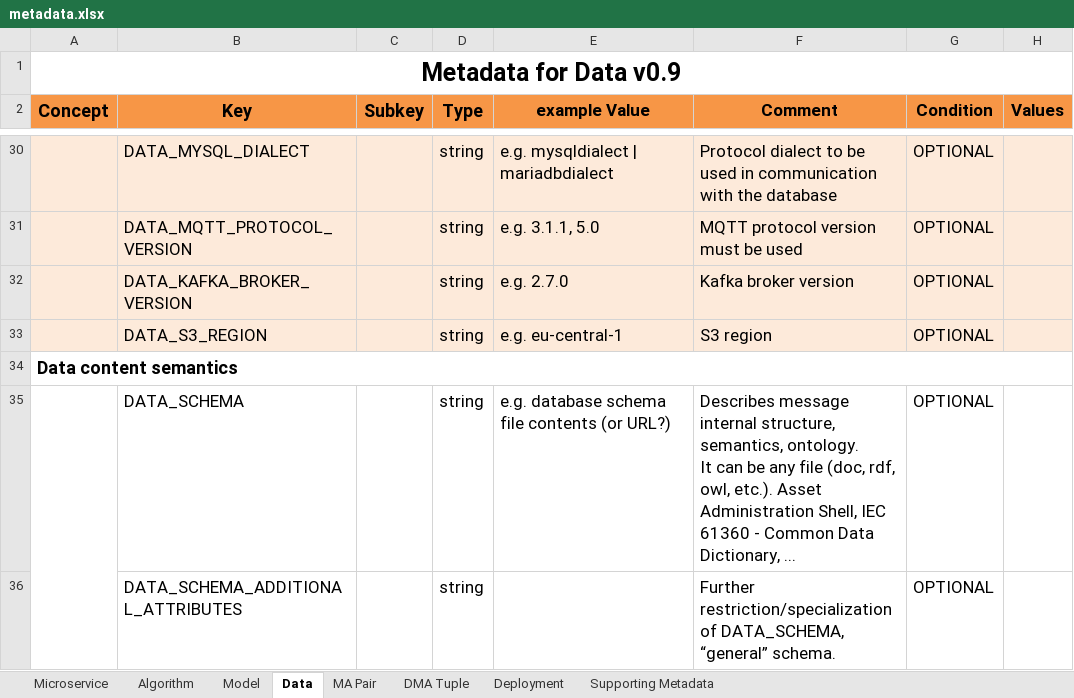
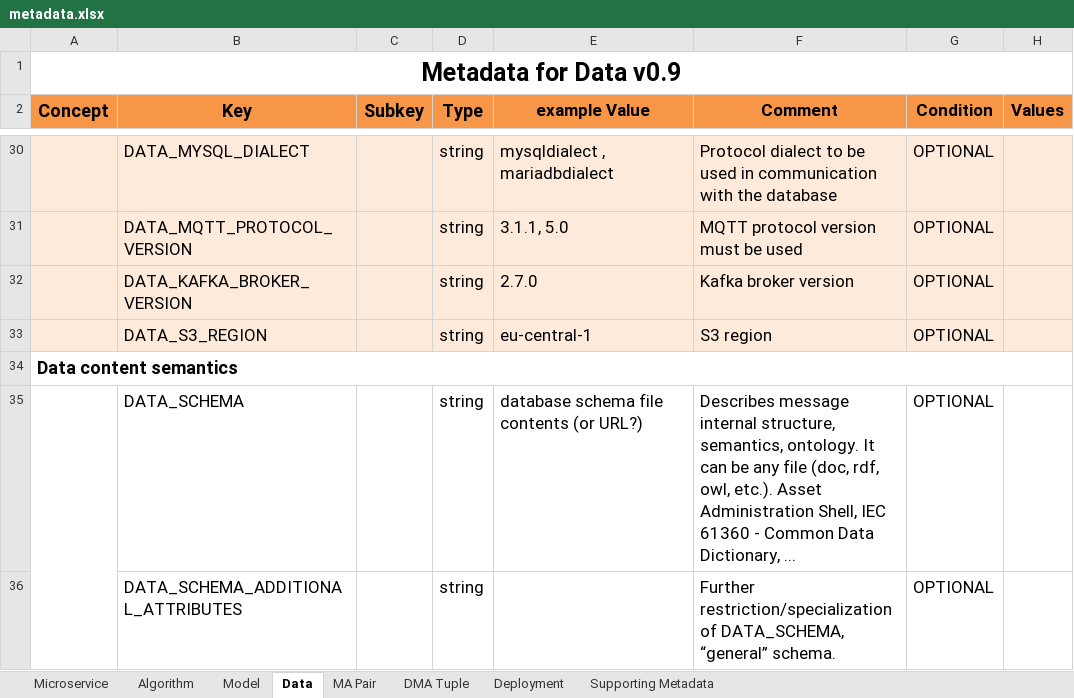
Before and after one commit to DIGITbrain/digitbrain.github.io, an Excel workbook: metadata.xlsx, sheet Data, drawn as a sheet; only a part is shown, gaps mark what is left out; values as stored, in another font and other column widths than the file's, no borders; the diff covers the shown part only; the diff names each change by its address in the sheet, - before the commit and + after, or states it on an @@ line.

```diff
--- a/metadata.xlsx (sheet Data)
+++ b/metadata.xlsx (sheet Data)
-E30 (example Value): e.g. mysqldialect | mariadbdialect
+E30 (example Value): mysqldialect , mariadbdialect
-E31 (example Value): e.g. 3.1.1, 5.0
+E31 (example Value): 3.1.1, 5.0
-E32 (example Value): e.g. 2.7.0
+E32 (example Value): 2.7.0
-E33 (example Value): e.g. eu-central-1
+E33 (example Value): eu-central-1
-E35 (example Value): e.g. database schema file contents (or URL?)
+E35 (example Value): database schema file contents (or URL?)
-F35 (Comment): …Dictionary, ...
+F35 (Comment): …Dictionary, ...
```
Also changed, not shown: 21 edited cells elsewhere in this sheet, sheet Deployment, sheet Microservice.
